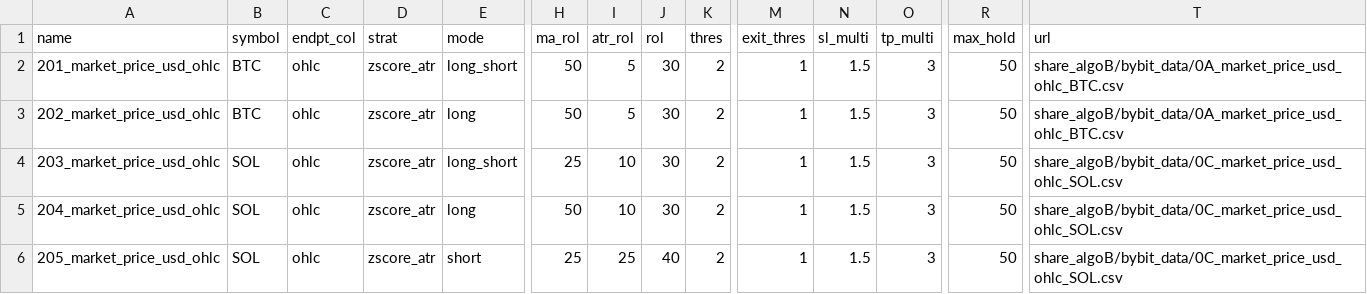
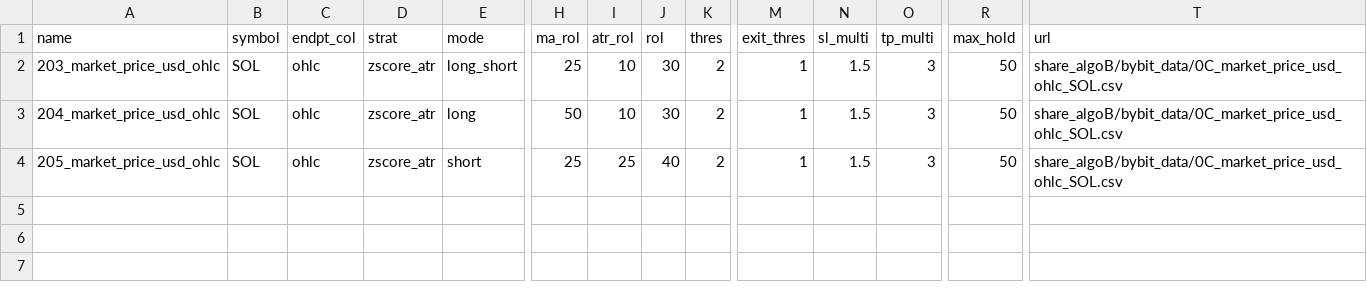
Before and after one commit to lawrencelisc/algo_10m_v2, a CSV file: config/su_table.csv, drawn as a sheet; only a part is shown, gaps mark what is left out; rows hold the shown columns only; the diff names each change by its address in the sheet, - before the commit and + after, or states it on an @@ line.

Commit message:
3.33 ver modify su_table.csv

```diff
--- a/config/su_table.csv
+++ b/config/su_table.csv
-row 2: 201_market_price_usd_ohlc | BTC | ohlc | zscore_atr | long_short | 50 | 5 | 30 | 2 | 1 | 1.5 | 3 | 50 | share_algoB/bybit_data/0A_market_price_usd_ohlc_BTC.csv
-row 3: 202_market_price_usd_ohlc | BTC | ohlc | zscore_atr | long | 50 | 5 | 30 | 2 | 1 | 1.5 | 3 | 50 | share_algoB/bybit_data/0A_market_price_usd_ohlc_BTC.csv
```
